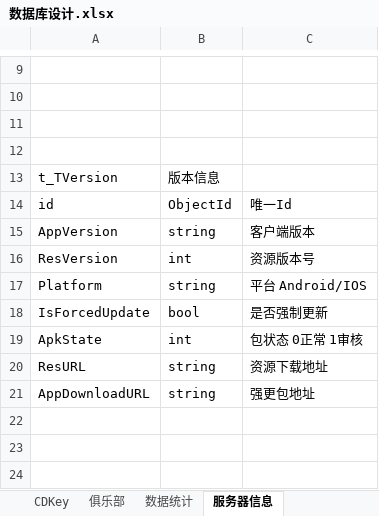
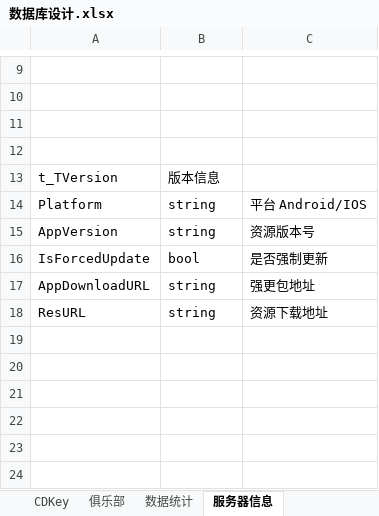
Before and after one commit to Gipsyzgm/HotFix_FrameWork, an Excel workbook: ProtoConfig/数据库设计.xlsx, sheet 服务器信息, drawn as a sheet; only a part is shown, gaps mark what is left out; values as stored, in another font and other column widths than the file's, no borders; removed rows and columns are numbered as before the commit, all else as after; the diff names each change by its address in the sheet, - before the commit and + after, or states it on an @@ line.

Commit message:
微调

```diff
--- a/ProtoConfig/数据库设计.xlsx (sheet 服务器信息)
+++ b/ProtoConfig/数据库设计.xlsx (sheet 服务器信息)
-row 14: id | ObjectId | 唯一Id
-row 15: AppVersion | string | 客户端版本
-row 16: ResVersion | int | 资源版本号
+row 15: AppVersion | string | 资源版本号
-row 19: ApkState | int | 包状态 0正常 1审核
+row 17: AppDownloadURL | string | 强更包地址
-row 19: AppDownloadURL | string | 强更包地址
+row 19: (empty)
+row 20: (empty)
+row 21: (empty)
```
